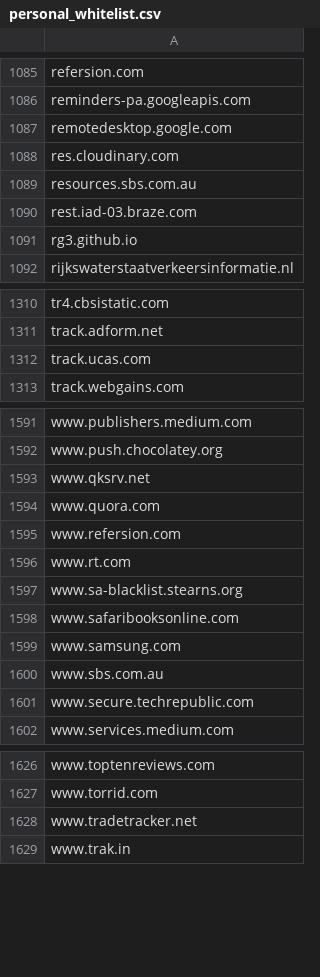
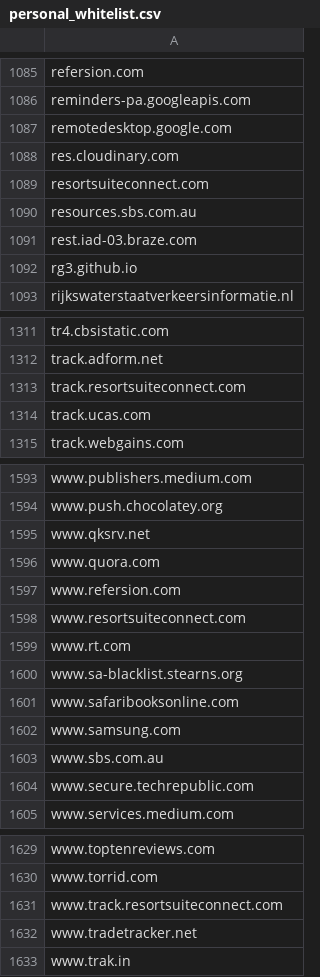
Before and after one commit to aidriven/adwhitelist, a CSV file: personal_whitelist.csv, drawn as a sheet; only a part is shown, gaps mark what is left out.

Commit message:
Add files via upload

```diff
--- a/personal_whitelist.csv
+++ b/personal_whitelist.csv
@@ -1088,2 +1088,3 @@ remotedesktop.google.com
 res.cloudinary.com
+resortsuiteconnect.com
 resources.sbs.com.au
@@ -1311,2 +1312,3 @@ tr4.cbsistatic.com
 track.adform.net
+track.resortsuiteconnect.com
 track.ucas.com
@@ -1595,2 +1597,3 @@ www.quora.com
 www.refersion.com
+www.resortsuiteconnect.com
 www.rt.com
@@ -1627,2 +1630,3 @@ www.toptenreviews.com
 www.torrid.com
+www.track.resortsuiteconnect.com
 www.tradetracker.net
```
